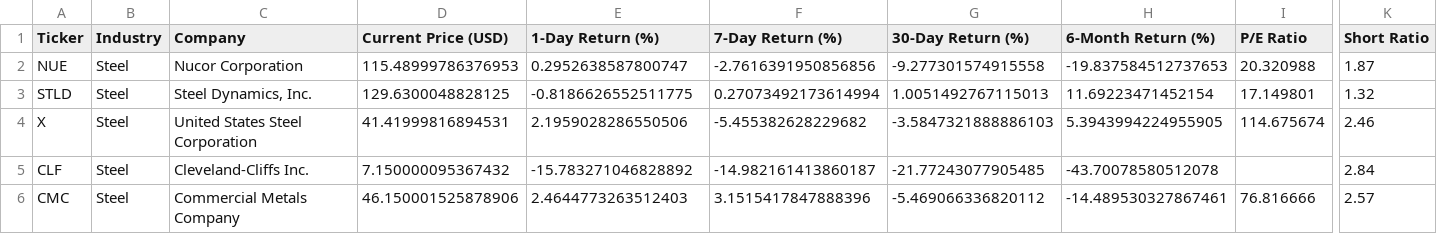
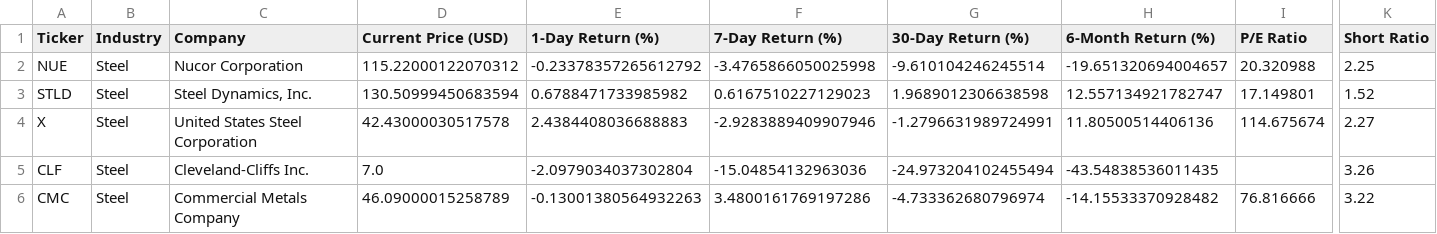
Before and after one commit to Kimnguyenwork85/tariff_dashboard, a CSV file: dashboard_source_data.csv, drawn as a sheet; only a part is shown, gaps mark what is left out; the diff covers the shown part only; the diff names each change by its address in the sheet, - before the commit and + after, or states it on an @@ line.

Commit message:
Update dashboard_source_data.csv

```diff
--- a/dashboard_source_data.csv
+++ b/dashboard_source_data.csv
-D2 (Current Price (USD)): 115.48999786376953
+D2 (Current Price (USD)): 115.22000122070312
-E2 (1-Day Return (%)): 0.2952638587800747
+E2 (1-Day Return (%)): -0.23378357265612792
-F2 (7-Day Return (%)): -2.7616391950856856
+F2 (7-Day Return (%)): -3.4765866050025998
-G2 (30-Day Return (%)): -9.277301574915558
+G2 (30-Day Return (%)): -9.610104246245514
-H2 (6-Month Return (%)): -19.837584512737653
+H2 (6-Month Return (%)): -19.651320694004657
-K2 (Short Ratio): 1.87
+K2 (Short Ratio): 2.25
-D3 (Current Price (USD)): 129.6300048828125
+D3 (Current Price (USD)): 130.50999450683594
-E3 (1-Day Return (%)): -0.8186626552511775
+E3 (1-Day Return (%)): 0.6788471733985982
-F3 (7-Day Return (%)): 0.27073492173614994
+F3 (7-Day Return (%)): 0.6167510227129023
-G3 (30-Day Return (%)): 1.0051492767115013
+G3 (30-Day Return (%)): 1.9689012306638598
-H3 (6-Month Return (%)): 11.69223471452154
+H3 (6-Month Return (%)): 12.557134921782747
-K3 (Short Ratio): 1.32
+K3 (Short Ratio): 1.52
-D4 (Current Price (USD)): 41.41999816894531
+D4 (Current Price (USD)): 42.43000030517578
-E4 (1-Day Return (%)): 2.1959028286550506
+E4 (1-Day Return (%)): 2.4384408036688883
-F4 (7-Day Return (%)): -5.455382628229682
+F4 (7-Day Return (%)): -2.9283889409907946
-G4 (30-Day Return (%)): -3.5847321888886103
+G4 (30-Day Return (%)): -1.2796631989724991
-H4 (6-Month Return (%)): 5.3943994224955905
+H4 (6-Month Return (%)): 11.80500514406136
-K4 (Short Ratio): 2.46
+K4 (Short Ratio): 2.27
-D5 (Current Price (USD)): 7.150000095367432
+D5 (Current Price (USD)): 7.0
-E5 (1-Day Return (%)): -15.783271046828892
+E5 (1-Day Return (%)): -2.0979034037302804
-F5 (7-Day Return (%)): -14.982161413860187
+F5 (7-Day Return (%)): -15.04854132963036
-G5 (30-Day Return (%)): -21.77243077905485
+G5 (30-Day Return (%)): -24.973204102455494
-H5 (6-Month Return (%)): -43.70078580512078
+H5 (6-Month Return (%)): -43.54838536011435
-K5 (Short Ratio): 2.84
+K5 (Short Ratio): 3.26
-D6 (Current Price (USD)): 46.150001525878906
+D6 (Current Price (USD)): 46.09000015258789
-E6 (1-Day Return (%)): 2.4644773263512403
+E6 (1-Day Return (%)): -0.13001380564932263
-F6 (7-Day Return (%)): 3.1515417847888396
+F6 (7-Day Return (%)): 3.4800161769197286
-G6 (30-Day Return (%)): -5.469066336820112
+G6 (30-Day Return (%)): -4.733362680796974
-H6 (6-Month Return (%)): -14.489530327867461
+H6 (6-Month Return (%)): -14.15533370928482
-K6 (Short Ratio): 2.57
+K6 (Short Ratio): 3.22
```
Also changed, not shown: 108 edited cells elsewhere in this file.
